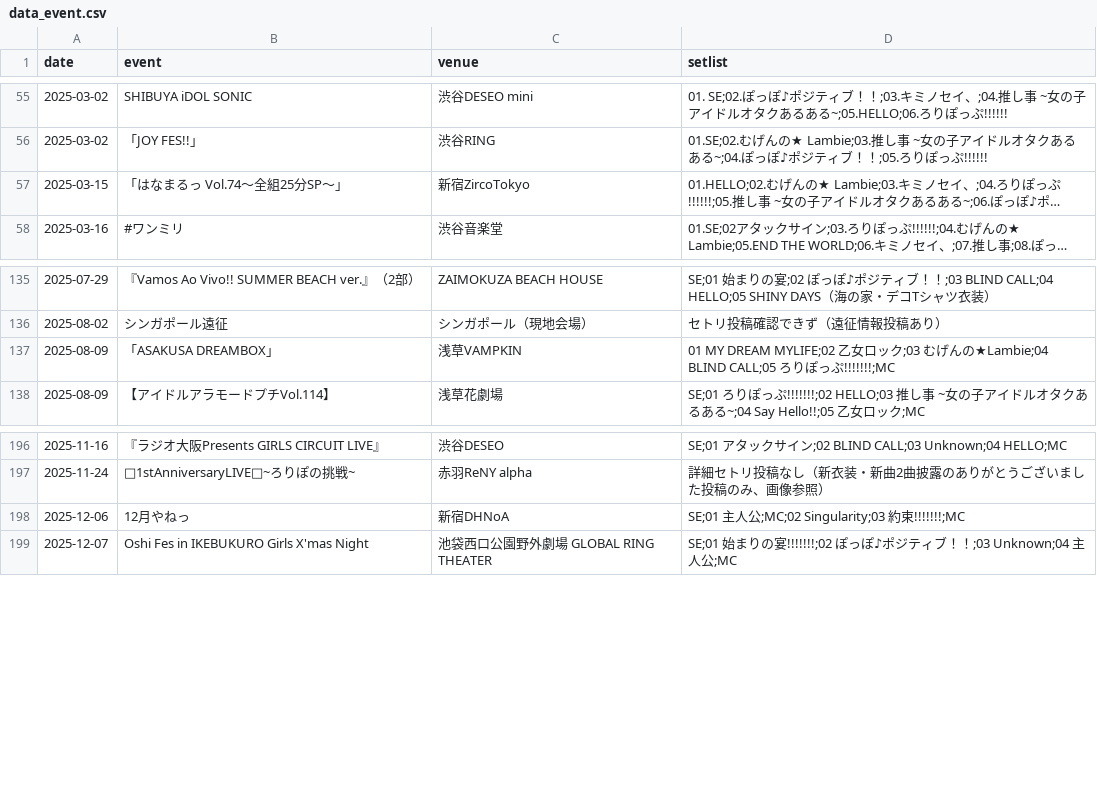
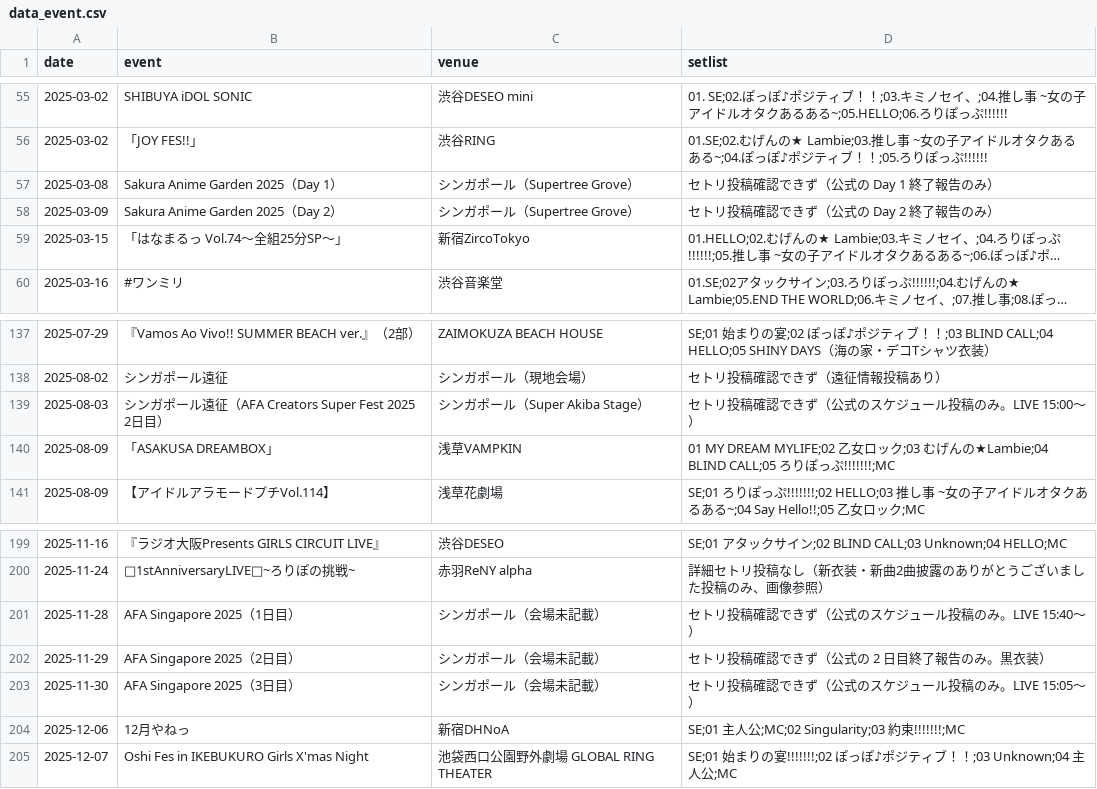
Before and after one commit to devhitoshi/lollpop_docs, a CSV file: events/data_event.csv, drawn as a sheet; only a part is shown, gaps mark what is left out; long unchanged cells end in …; the diff names each change by its address in the sheet, - before the commit and + after, or states it on an @@ line.

```diff
--- a/events/data_event.csv
+++ b/events/data_event.csv
+row 57: 2025-03-08 | Sakura Anime Garden 2025（Day 1） | シンガポール（Supertree Grove） | セトリ投稿確認できず（公式の Day 1 終了報告のみ）
+row 58: 2025-03-09 | Sakura Anime Garden 2025（Day 2） | シンガポール（Supertree Grove） | セトリ投稿確認できず（公式の Day 2 終了報告のみ）
+row 139: 2025-08-03 | シンガポール遠征（AFA Creators Super Fest 2025 2日目） | シンガポール（Super Akiba Stage） | セトリ投稿確認できず（公式のスケジュール投稿のみ。LIVE 15:00〜）
+row 201: 2025-11-28 | AFA Singapore 2025（1日目） | シンガポール（会場未記載） | セトリ投稿確認できず（公式のスケジュール投稿のみ。LIVE 15:40〜）
+row 202: 2025-11-29 | AFA Singapore 2025（2日目） | シンガポール（会場未記載） | セトリ投稿確認できず（公式の 2 日目終了報告のみ。黒衣装）
+row 203: 2025-11-30 | AFA Singapore 2025（3日目） | シンガポール（会場未記載） | セトリ投稿確認できず（公式のスケジュール投稿のみ。LIVE 15:05〜）
```
